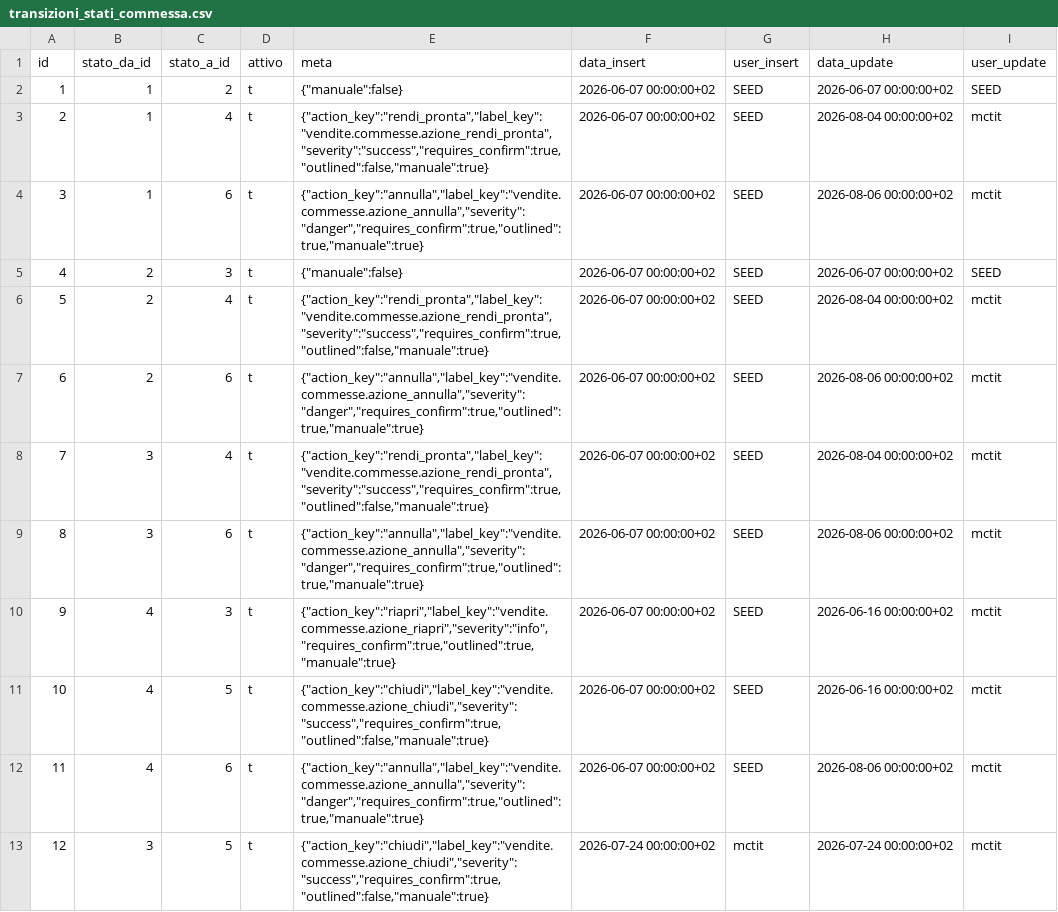
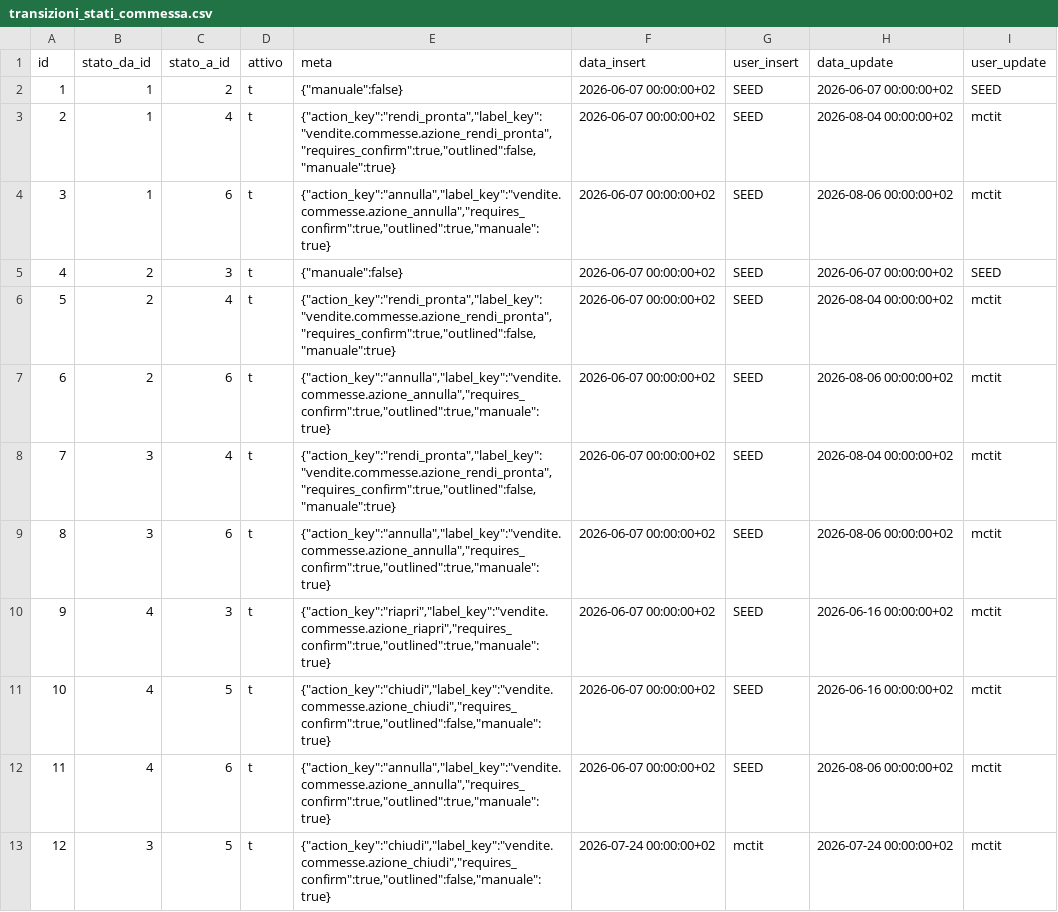
Before and after one commit to Tito-it/ZeroErp, a CSV file: db/changelog/migrations_v2/80_data/sql/vendite/transizioni_stati_commessa.csv, drawn as a sheet.

```diff
--- a/db/changelog/migrations_v2/80_data/sql/vendite/transizioni_stati_commessa.csv
+++ b/db/changelog/migrations_v2/80_data/sql/vendite/transizioni_stati_commessa.csv
@@ -2,12 +2,12 @@ id,stato_da_id,stato_a_id,attivo,meta,data_insert,user_insert,data_update,user_u
 1,1,2,t,"{""manuale"":false}",2026-06-07 00:00:00+02,SEED,2026-06-07 00:00:00+02,SEED
-2,1,4,t,"{""action_key"":""rendi_pronta"",""label_key"":""vendite.commesse.azione_rendi_pronta"",""severity"":""success"",""requires_confirm"":true,""outlined"":false,""manuale"":true}",2026-06-07 00:00:00+02,SEED,2026-08-04 00:00:00+02,mctit
-3,1,6,t,"{""action_key"":""annulla"",""label_key"":""vendite.commesse.azione_annulla"",""severity"":""danger"",""requires_confirm"":true,""outlined"":true,""manuale"":true}",2026-06-07 00:00:00+02,SEED,2026-08-06 00:00:00+02,mctit
+2,1,4,t,"{""action_key"":""rendi_pronta"",""label_key"":""vendite.commesse.azione_rendi_pronta"",""requires_confirm"":true,""outlined"":false,""manuale"":true}",2026-06-07 00:00:00+02,SEED,2026-08-04 00:00:00+02,mctit
+3,1,6,t,"{""action_key"":""annulla"",""label_key"":""vendite.commesse.azione_annulla"",""requires_confirm"":true,""outlined"":true,""manuale"":true}",2026-06-07 00:00:00+02,SEED,2026-08-06 00:00:00+02,mctit
 4,2,3,t,"{""manuale"":false}",2026-06-07 00:00:00+02,SEED,2026-06-07 00:00:00+02,SEED
-5,2,4,t,"{""action_key"":""rendi_pronta"",""label_key"":""vendite.commesse.azione_rendi_pronta"",""severity"":""success"",""requires_confirm"":true,""outlined"":false,""manuale"":true}",2026-06-07 00:00:00+02,SEED,2026-08-04 00:00:00+02,mctit
-6,2,6,t,"{""action_key"":""annulla"",""label_key"":""vendite.commesse.azione_annulla"",""severity"":""danger"",""requires_confirm"":true,""outlined"":true,""manuale"":true}",2026-06-07 00:00:00+02,SEED,2026-08-06 00:00:00+02,mctit
-7,3,4,t,"{""action_key"":""rendi_pronta"",""label_key"":""vendite.commesse.azione_rendi_pronta"",""severity"":""success"",""requires_confirm"":true,""outlined"":false,""manuale"":true}",2026-06-07 00:00:00+02,SEED,2026-08-04 00:00:00+02,mctit
-8,3,6,t,"{""action_key"":""annulla"",""label_key"":""vendite.commesse.azione_annulla"",""severity"":""danger"",""requires_confirm"":true,""outlined"":true,""manuale"":true}",2026-06-07 00:00:00+02,SEED,2026-08-06 00:00:00+02,mctit
-9,4,3,t,"{""action_key"":""riapri"",""label_key"":""vendite.commesse.azione_riapri"",""severity"":""info"",""requires_confirm"":true,""outlined"":true,""manuale"":true}",2026-06-07 00:00:00+02,SEED,2026-06-16 00:00:00+02,mctit
-10,4,5,t,"{""action_key"":""chiudi"",""label_key"":""vendite.commesse.azione_chiudi"",""severity"":""success"",""requires_confirm"":true,""outlined"":false,""manuale"":true}",2026-06-07 00:00:00+02,SEED,2026-06-16 00:00:00+02,mctit
-11,4,6,t,"{""action_key"":""annulla"",""label_key"":""vendite.commesse.azione_annulla"",""severity"":""danger"",""requires_confirm"":true,""outlined"":true,""manuale"":true}",2026-06-07 00:00:00+02,SEED,2026-08-06 00:00:00+02,mctit
-12,3,5,t,"{""action_key"":""chiudi"",""label_key"":""vendite.commesse.azione_chiudi"",""severity"":""success"",""requires_confirm"":true,""outlined"":false,""manuale"":true}",2026-07-24 00:00:00+02,mctit,2026-07-24 00:00:00+02,mctit
+5,2,4,t,"{""action_key"":""rendi_pronta"",""label_key"":""vendite.commesse.azione_rendi_pronta"",""requires_confirm"":true,""outlined"":false,""manuale"":true}",2026-06-07 00:00:00+02,SEED,2026-08-04 00:00:00+02,mctit
+6,2,6,t,"{""action_key"":""annulla"",""label_key"":""vendite.commesse.azione_annulla"",""requires_confirm"":true,""outlined"":true,""manuale"":true}",2026-06-07 00:00:00+02,SEED,2026-08-06 00:00:00+02,mctit
+7,3,4,t,"{""action_key"":""rendi_pronta"",""label_key"":""vendite.commesse.azione_rendi_pronta"",""requires_confirm"":true,""outlined"":false,""manuale"":true}",2026-06-07 00:00:00+02,SEED,2026-08-04 00:00:00+02,mctit
+8,3,6,t,"{""action_key"":""annulla"",""label_key"":""vendite.commesse.azione_annulla"",""requires_confirm"":true,""outlined"":true,""manuale"":true}",2026-06-07 00:00:00+02,SEED,2026-08-06 00:00:00+02,mctit
+9,4,3,t,"{""action_key"":""riapri"",""label_key"":""vendite.commesse.azione_riapri"",""requires_confirm"":true,""outlined"":true,""manuale"":true}",2026-06-07 00:00:00+02,SEED,2026-06-16 00:00:00+02,mctit
+10,4,5,t,"{""action_key"":""chiudi"",""label_key"":""vendite.commesse.azione_chiudi"",""requires_confirm"":true,""outlined"":false,""manuale"":true}",2026-06-07 00:00:00+02,SEED,2026-06-16 00:00:00+02,mctit
+11,4,6,t,"{""action_key"":""annulla"",""label_key"":""vendite.commesse.azione_annulla"",""requires_confirm"":true,""outlined"":true,""manuale"":true}",2026-06-07 00:00:00+02,SEED,2026-08-06 00:00:00+02,mctit
+12,3,5,t,"{""action_key"":""chiudi"",""label_key"":""vendite.commesse.azione_chiudi"",""requires_confirm"":true,""outlined"":false,""manuale"":true}",2026-07-24 00:00:00+02,mctit,2026-07-24 00:00:00+02,mctit
```
Also changed, not shown: db/changelog/migrations_v2/80_data/sql/config/stati_doc_fiscale_transizioni.csv, db/changelog/migrations_v2/80_data/sql/config/stati_doc_offerte_transizioni.csv, 42 other files.
